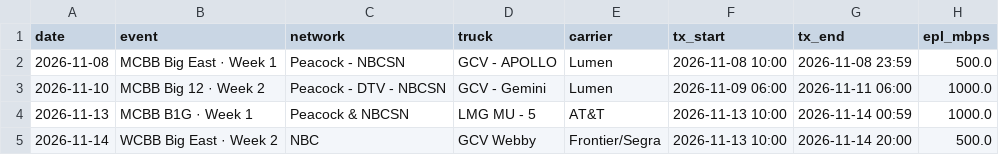
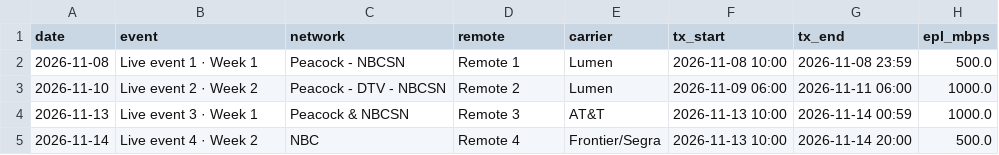
Before and after one commit to sdncoder/network-graphs, a CSV file: demand-forecast/bandwidth_per_event.csv, drawn as a sheet; only a part is shown; the diff names each change by its address in the sheet, - before the commit and + after, or states it on an @@ line.

```diff
--- a/demand-forecast/bandwidth_per_event.csv
+++ b/demand-forecast/bandwidth_per_event.csv
-D1: truck
+D1: remote
-B2 (event): MCBB Big East · Week 1
+B2 (event): Live event 1 · Week 1
-D2 (remote): GCV - APOLLO
+D2 (remote): Remote 1
-B3 (event): MCBB Big 12 · Week 2
+B3 (event): Live event 2 · Week 2
-D3 (remote): GCV - Gemini
+D3 (remote): Remote 2
-B4 (event): MCBB B1G · Week 1
+B4 (event): Live event 3 · Week 1
-D4 (remote): LMG MU - 5
+D4 (remote): Remote 3
-B5 (event): WCBB Big East · Week 2
+B5 (event): Live event 4 · Week 2
-D5 (remote): GCV Webby
+D5 (remote): Remote 4
```
Also changed, not shown: demand-forecast/workbook_flags.csv, 7 other files.
